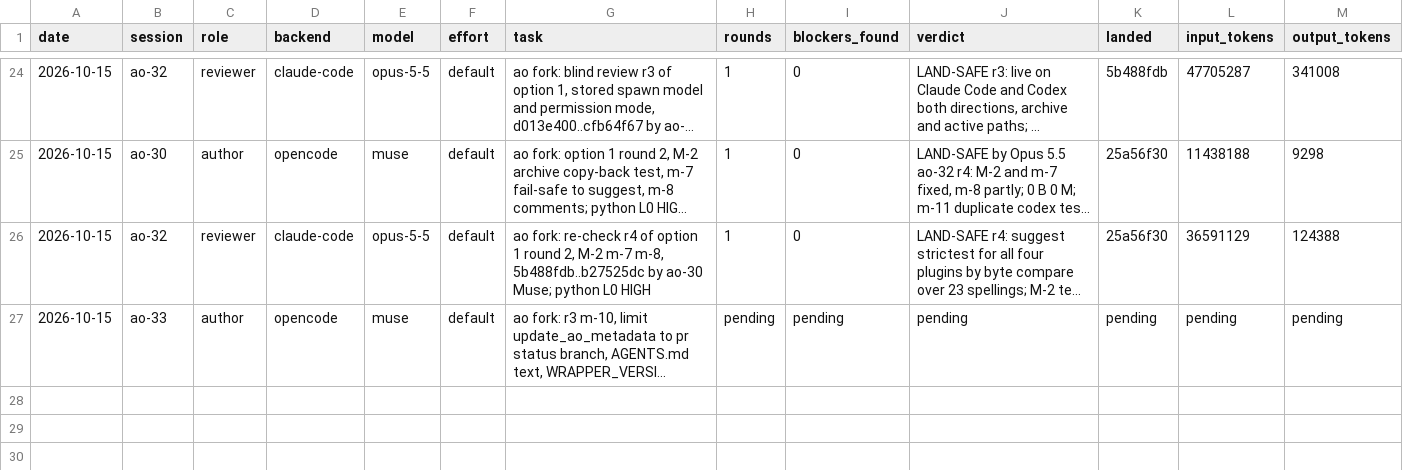
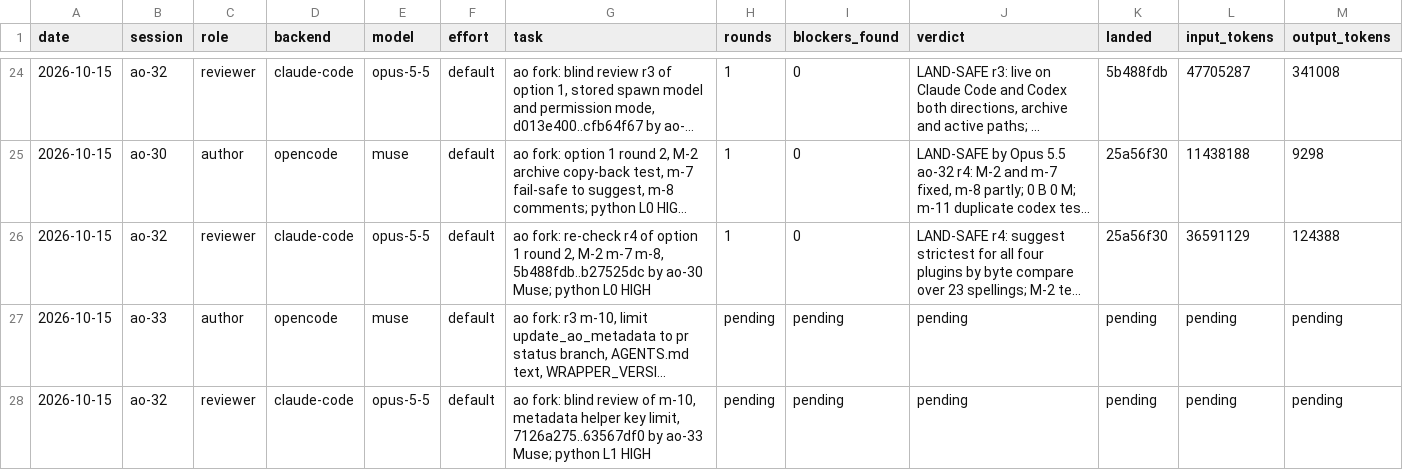
Before and after one commit to taisung/agent-orchestrator, a CSV file: development/artifacts/model_router_log/log.csv, drawn as a sheet; only a part is shown, gaps mark what is left out; long unchanged cells end in …; the diff names each change by its address in the sheet, - before the commit and + after, or states it on an @@ line.

Commit message:
docs(development): dispatch the blind review of m-10
ao-33 reported done at 63567df0. ao-32 reviews the helper key limit.

```diff
--- a/development/artifacts/model_router_log/log.csv
+++ b/development/artifacts/model_router_log/log.csv
+row 28: 2026-10-15 | ao-32 | reviewer | claude-code | opus-5-5 | default | ao fork: blind review of m-10, metadata helper key limit, 7126a275..63567df0 by ao-33 Muse; python L1 HIGH | pending | pending | pending | pending | pending | pending
```
Also changed, not shown: 1 other file.
